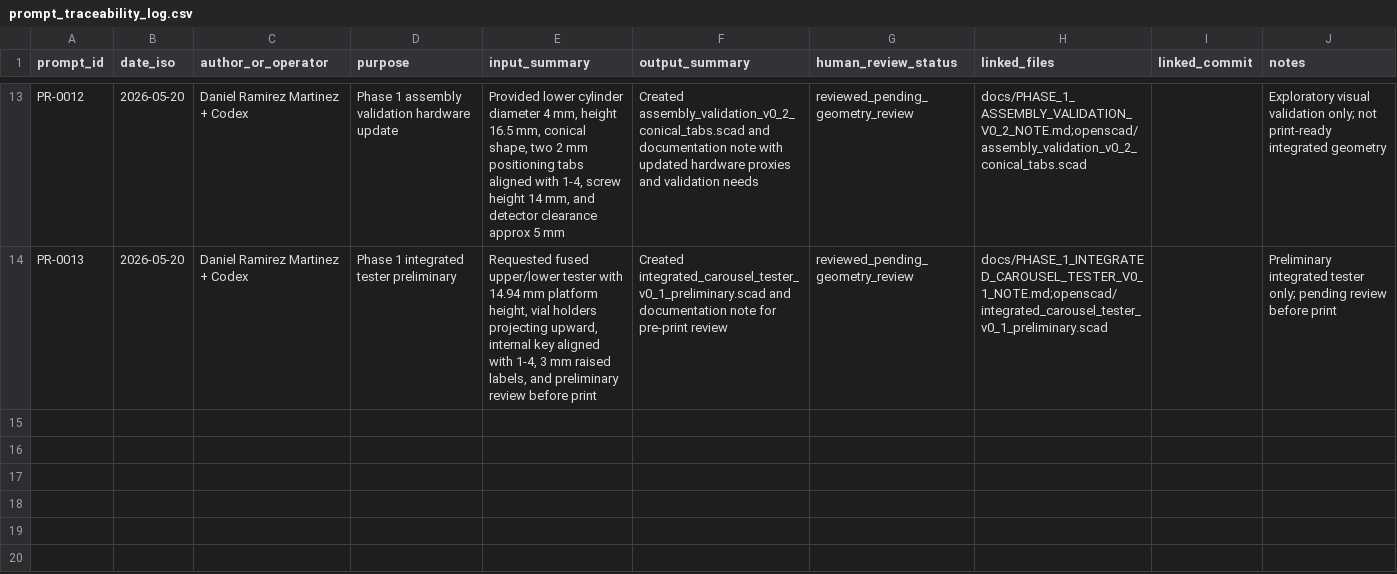
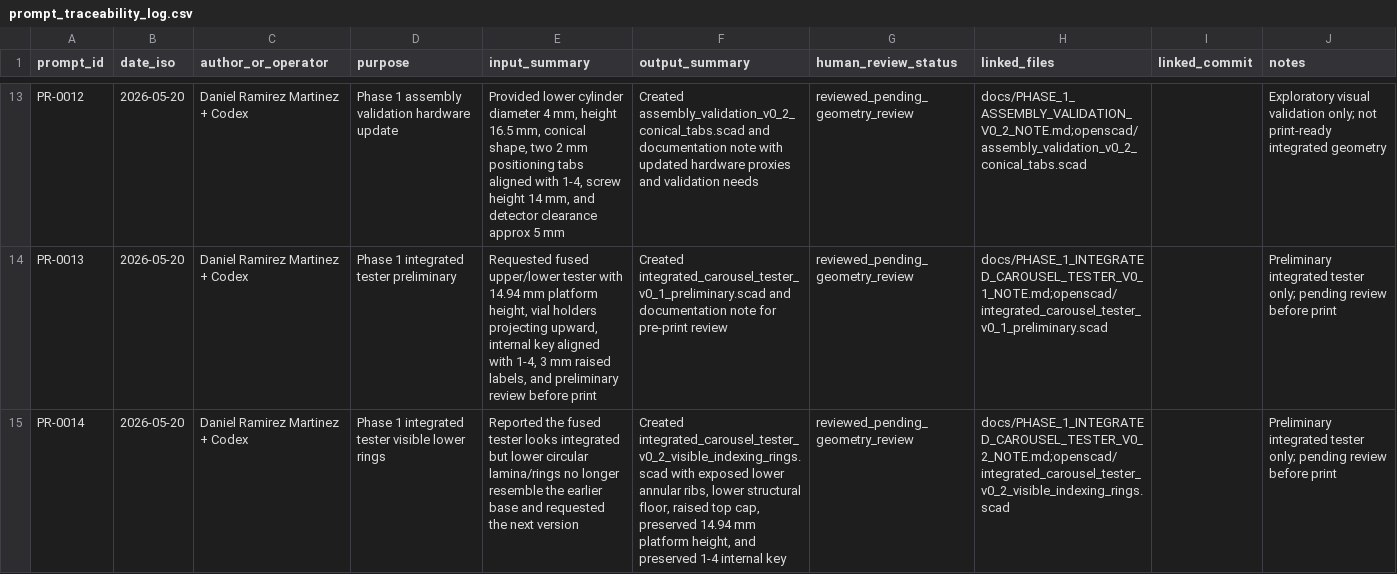
Before and after one commit to Tecnodram/synaptip-uvvis-module, a CSV file: prompts/prompt_traceability_log.csv, drawn as a sheet; only a part is shown, gaps mark what is left out; the diff names each change by its address in the sheet, - before the commit and + after, or states it on an @@ line.

Commit message:
Add integrated tester v0.2 with visible indexing rings

```diff
--- a/prompts/prompt_traceability_log.csv
+++ b/prompts/prompt_traceability_log.csv
+row 15: PR-0014 | 2026-05-20 | Daniel Ramirez Martinez + Codex | Phase 1 integrated tester visible lower rings | Reported the fused tester looks integrated but lower circular lamina/rings no longer resemble the earlier base and requested the next version | Created integrated_carousel_tester_v0_2_visible_indexing_rings.scad with exposed lower annular ribs, lower structural floor, raised top cap, preserved 14.94 mm platform height, and preserved 1-4 internal key | reviewed_pending_geometry_review | docs/PHASE_1_INTEGRATED_CAROUSEL_TESTER_V0_2_NOTE.md;openscad/integrated_carousel_tester_v0_2_visible_indexing_rings.scad |  | Preliminary integrated tester only; pending review before print
```
Also changed, not shown: 3 other files.
